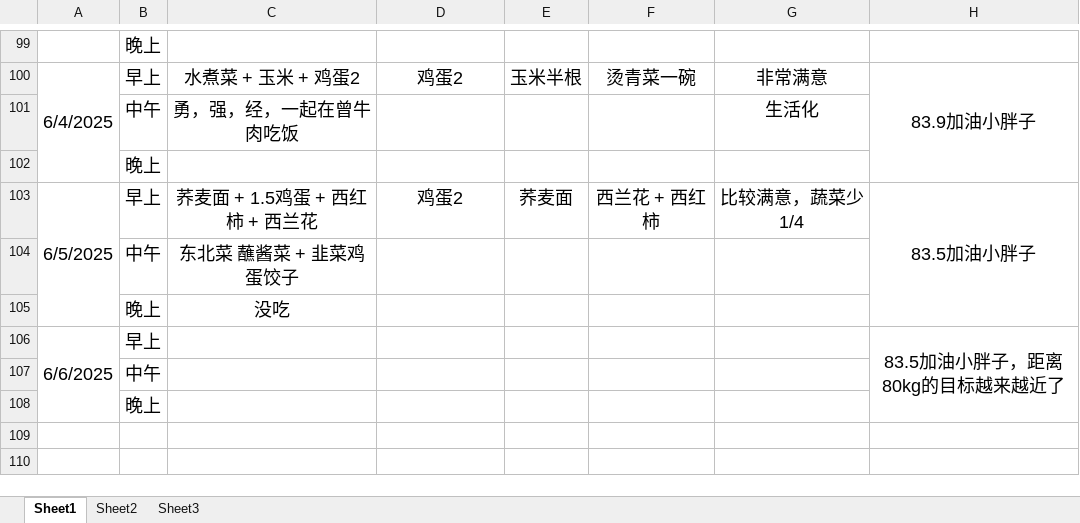
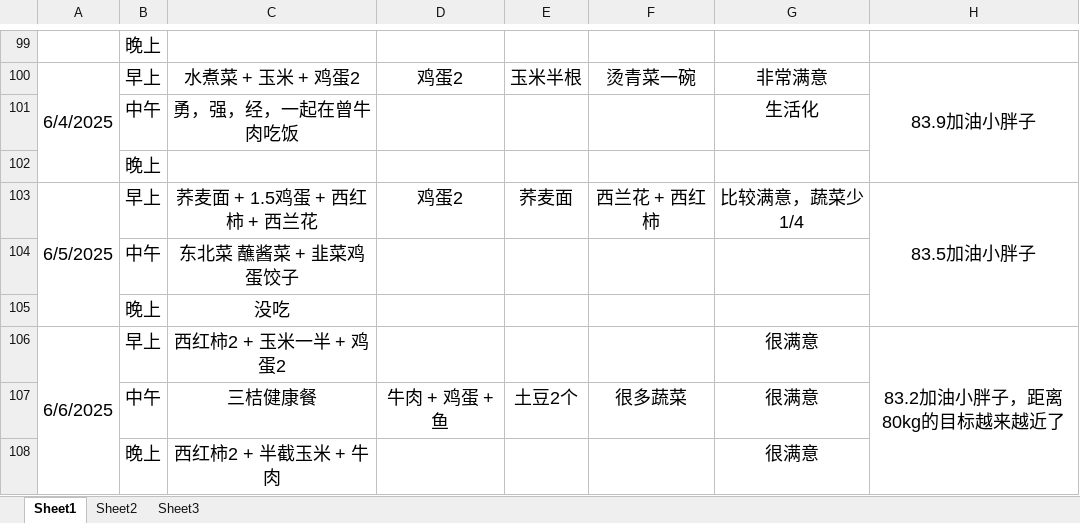
Before and after one commit to haolipeng/study_cloud_security_public, an Excel workbook: 2025年上半年减肥记录每一天.xlsx, sheet Sheet1, drawn as a sheet; only a part is shown, gaps mark what is left out; values as stored, in another font and other column widths than the file's, no borders; removed rows and columns are numbered as before the commit, all else as after; the diff names each change by its address in the sheet, - before the commit and + after, or states it on an @@ line.

```diff
--- a/2025年上半年减肥记录每一天.xlsx (sheet Sheet1)
+++ b/2025年上半年减肥记录每一天.xlsx (sheet Sheet1)
-C106: (empty)
+C106: 西红柿2 + 玉米一半 + 鸡蛋2
-G106: (empty)
+G106: 很满意
-H106: 83.5加油小胖子，距离80kg的目标越来越近了
+H106: 83.2加油小胖子，距离80kg的目标越来越近了
-row 107:  | 中午
-row 108:  | 晚上
+row 107:  | 中午 | 三桔健康餐 | 牛肉 + 鸡蛋 + 鱼 | 土豆2个 | 很多蔬菜 | 很满意
+row 108:  | 晚上 | 西红柿2 + 半截玉米 + 牛肉 |  |  |  | 很满意
```
Also changed, not shown: 1 other file.
